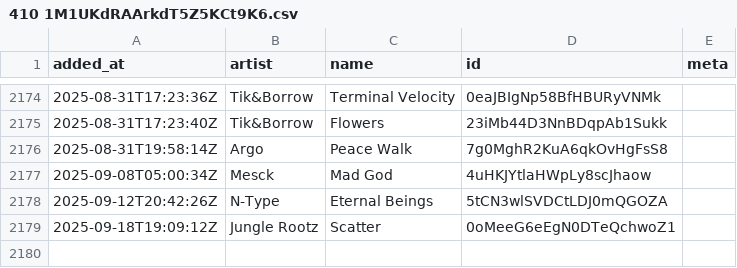
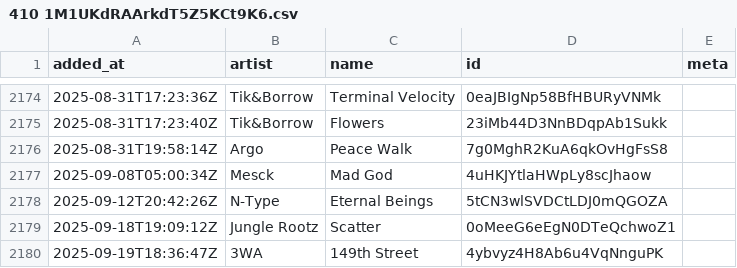
Before and after one commit to pingw33n/spotify_backup_data, a CSV file: data/playlists/410 1M1UKdRAArkdT5Z5KCt9K6.csv, drawn as a sheet; only a part is shown, gaps mark what is left out; the diff names each change by its address in the sheet, - before the commit and + after, or states it on an @@ line.

```diff
--- a/data/playlists/410 1M1UKdRAArkdT5Z5KCt9K6.csv
+++ b/data/playlists/410 1M1UKdRAArkdT5Z5KCt9K6.csv
+row 2180: 2025-09-19T18:36:47Z | 3WA | 149th Street | 4ybvyz4H8Ab6u4VqNnguPK
```
